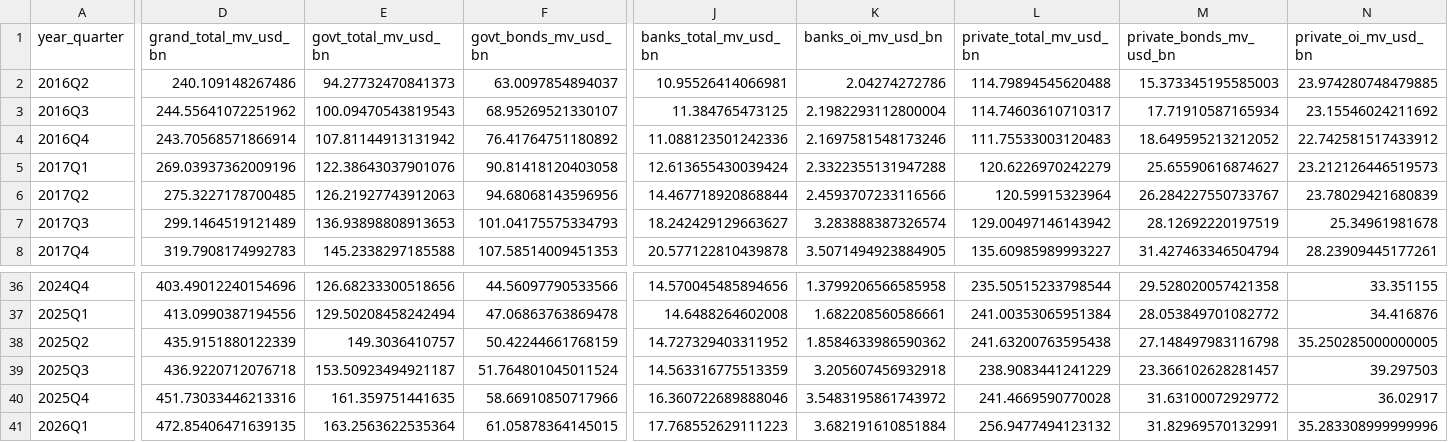
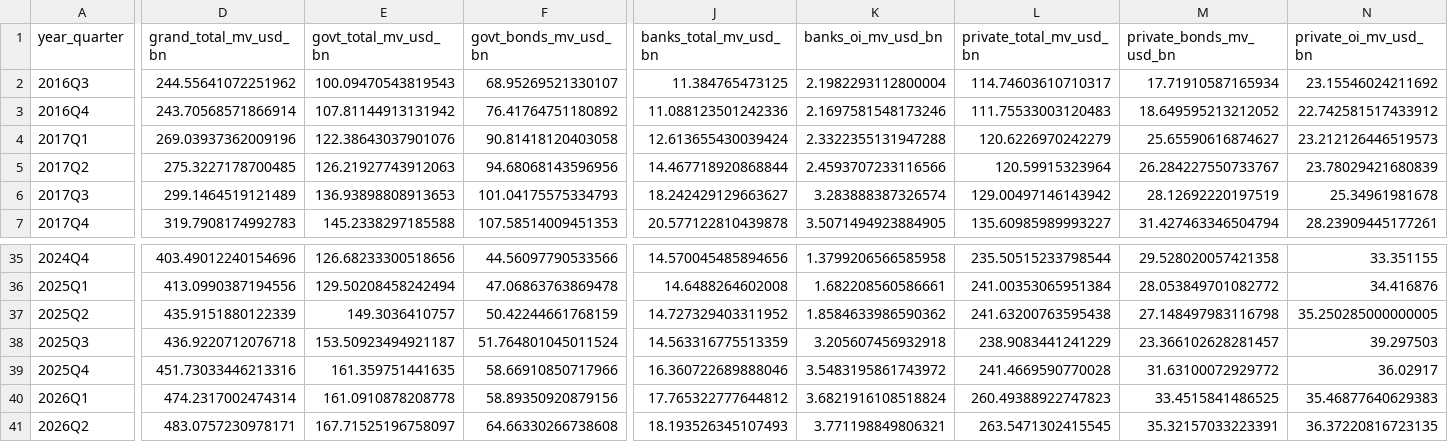
Before and after one commit to UlissePalmi/argentina_report, a CSV file: data/external/ext_debt_by_sector_iip.csv, drawn as a sheet; only a part is shown, gaps mark what is left out; removed rows and columns are numbered as before the commit, all else as after; rows hold the shown columns only; the diff covers the shown part only; the diff names each change by its address in the sheet, - before the commit and + after, or states it on an @@ line.

```diff
--- a/data/external/ext_debt_by_sector_iip.csv
+++ b/data/external/ext_debt_by_sector_iip.csv
-row 2: 2016Q2 | 240.109148267486 | 94.27732470841373 | 63.0097854894037 | 10.95526414066981 | 2.04274272786 | 114.79894545620488 | 15.373345195585003 | 23.974280748479885
-D40 (grand_total_mv_usd_bn): 472.85406471639135
+D40 (grand_total_mv_usd_bn): 474.2317002474314
-E40 (govt_total_mv_usd_bn): 163.2563622535364
+E40 (govt_total_mv_usd_bn): 161.0910878208778
-F40 (govt_bonds_mv_usd_bn): 61.05878364145015
+F40 (govt_bonds_mv_usd_bn): 58.89350920879156
-J40 (banks_total_mv_usd_bn): 17.768552629111223
+J40 (banks_total_mv_usd_bn): 17.765322777644812
-K40 (banks_oi_mv_usd_bn): 3.682191610851884
+K40 (banks_oi_mv_usd_bn): 3.6821916108518824
-L40 (private_total_mv_usd_bn): 256.9477494123132
+L40 (private_total_mv_usd_bn): 260.49388922747823
-M40 (private_bonds_mv_usd_bn): 31.82969570132991
+M40 (private_bonds_mv_usd_bn): 33.4515841486525
-N40 (private_oi_mv_usd_bn): 35.283308999999996
+N40 (private_oi_mv_usd_bn): 35.46877640629383
+row 41: 2026Q2 | 483.0757230978171 | 167.71525196758097 | 64.66330266738608 | 18.193526345107493 | 3.771198849806321 | 263.5471302415545 | 35.32157033223391 | 36.37220816723135
```
Also changed, not shown: 1 edited cell elsewhere in this file, data/external/fx_parallel.csv, data/external/govt_ext_debt.csv, 4 other files.
